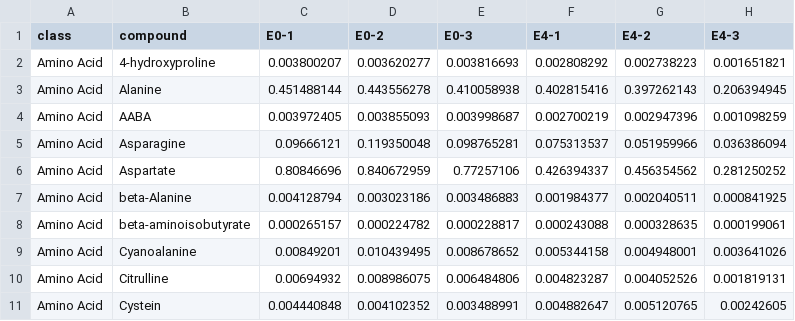
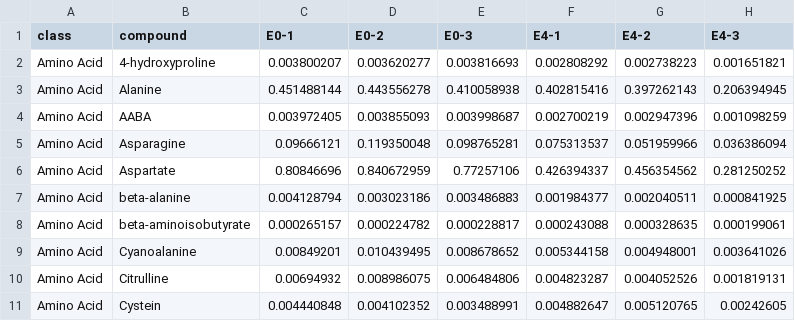
Before and after one commit to mgalland/rice-germination, a CSV file: 00_data/embryo_metabolome.csv, drawn as a sheet; only a part is shown; the diff names each change by its address in the sheet, - before the commit and + after, or states it on an @@ line.

```diff
--- a/00_data/embryo_metabolome.csv
+++ b/00_data/embryo_metabolome.csv
-B7 (compound): beta-Alanine
+B7 (compound): beta-alanine
```
Also changed, not shown: 25 other files.
